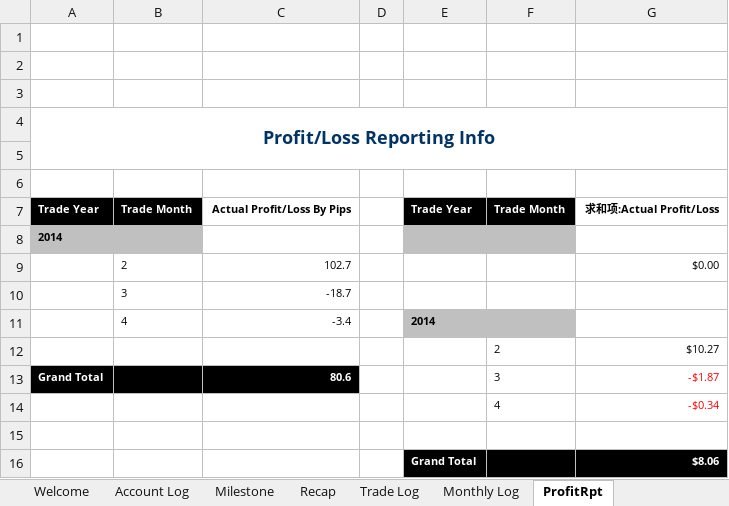
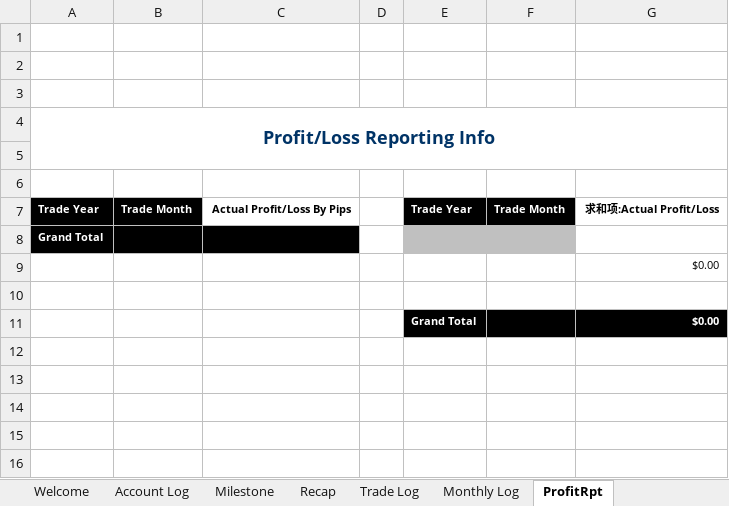
Before and after one commit to vlan99/Trading, an Excel workbook: Forex.xlsm, sheet ProfitRpt, drawn as a sheet; values as stored, in another font and other column widths than the file's, no borders; charts and pictures not drawn; removed rows and columns are numbered as before the commit, all else as after; the diff names each change by its address in the sheet, - before the commit and + after, or states it on an @@ line.

```diff
--- a/Forex.xlsm (sheet ProfitRpt)
+++ b/Forex.xlsm (sheet ProfitRpt)
-A8: 2014
+A8: Grand Total
-A8:B8 fill: #C0C0C0
+A8:B8 fill: #000000
-A8 text colour: black
+A8 text colour: #FFFFFF
-C8 fill: none
+C8 fill: #000000
-row 9:  | 2 | 102.7 |  |  |  | $0.00
-row 10:  | 3 | -18.7
-row 11:  | 4 | -3.4 |  | 2014
-row 12:  |  |  |  |  | 2 | $10.27
-row 13: Grand Total |  | 80.6 |  |  | 3 | -$1.87
-row 14:  |  |  |  |  | 4 | -$0.34
+row 9:  |  |  |  |  |  | $0.00
-G11: $8.06
+G11: $0.00
```
Also changed, not shown: sheet Milestone, sheet StrategyRptbyMonth, sheet StrategyRptbyYear, sheet Trade Log, sheet Account Log.
